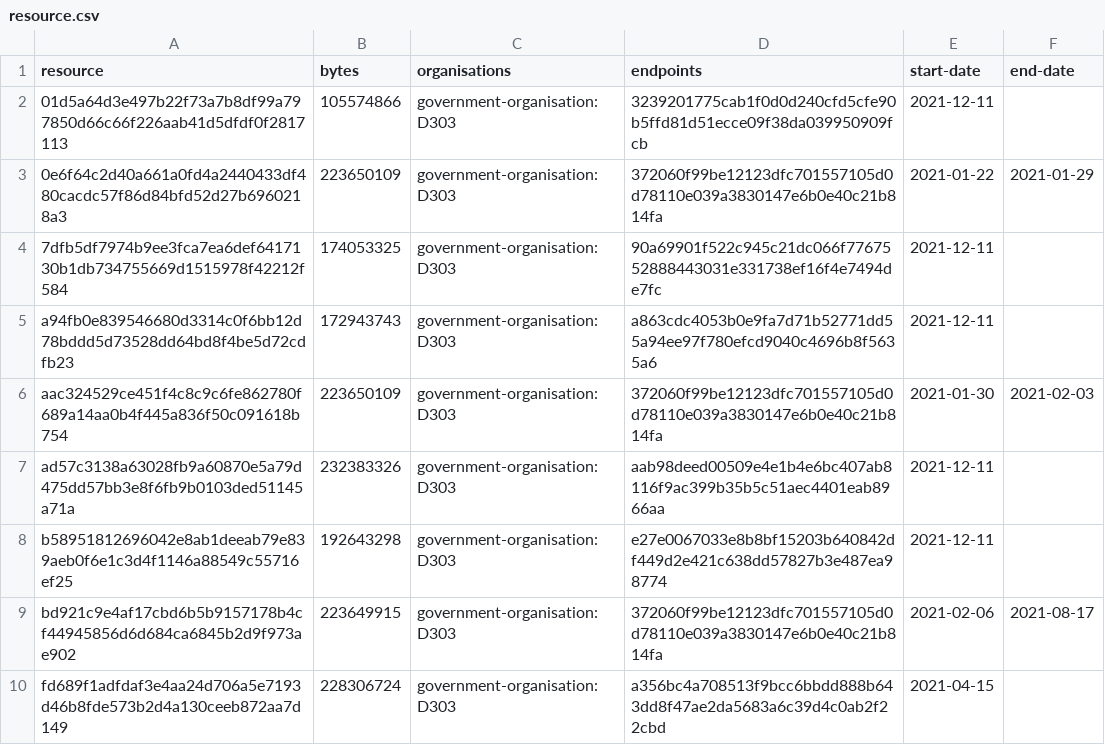
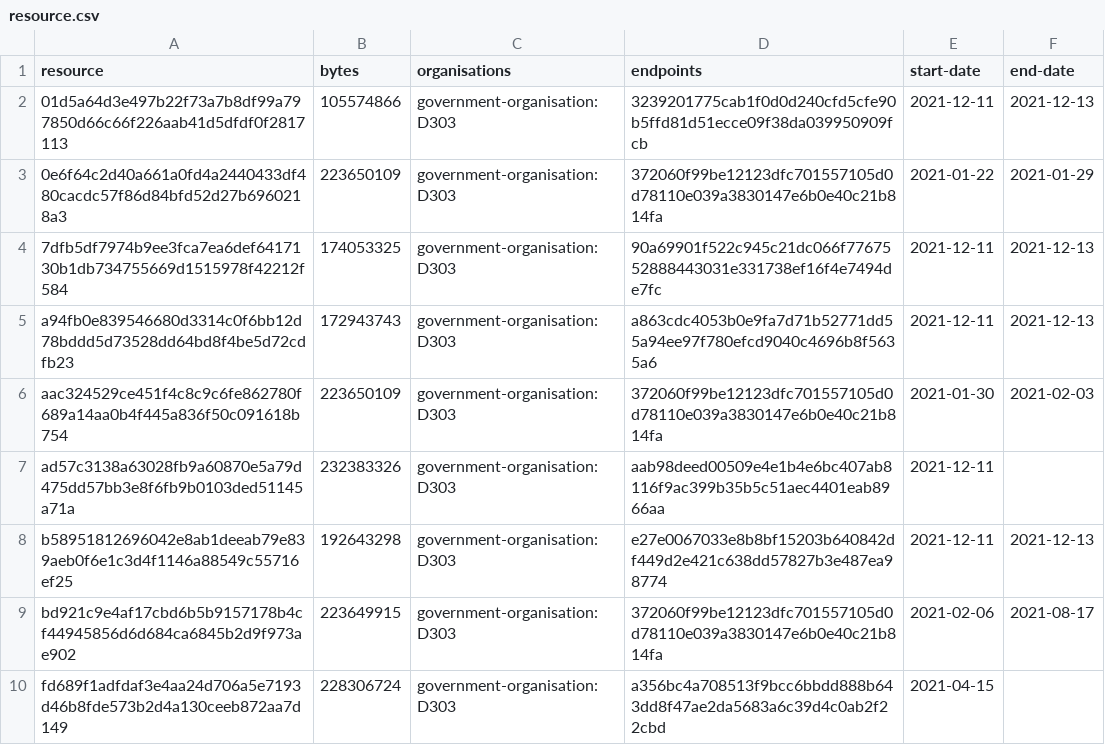
Before and after one commit to digital-land/local-authority-district-collection, a CSV file: collection/resource.csv, drawn as a sheet.

```diff
--- a/collection/resource.csv
+++ b/collection/resource.csv
@@ -1,9 +1,9 @@
 resource,bytes,organisations,endpoints,start-date,end-date
-01d5a64d3e497b22f73a7b8df99a797850d66c66f226aab41d5dfdf0f2817113,105574866,government-organisation:D303,3239201775cab1f0d0d240cfd5cfe90b5ffd81d51ecce09f38da039950909fcb,2021-12-11,
+01d5a64d3e497b22f73a7b8df99a797850d66c66f226aab41d5dfdf0f2817113,105574866,government-organisation:D303,3239201775cab1f0d0d240cfd5cfe90b5ffd81d51ecce09f38da039950909fcb,2021-12-11,2021-12-13
 0e6f64c2d40a661a0fd4a2440433df480cacdc57f86d84bfd52d27b6960218a3,223650109,government-organisation:D303,372060f99be12123dfc701557105d0d78110e039a3830147e6b0e40c21b814fa,2021-01-22,2021-01-29
-7dfb5df7974b9ee3fca7ea6def6417130b1db734755669d1515978f42212f584,174053325,government-organisation:D303,90a69901f522c945c21dc066f7767552888443031e331738ef16f4e7494de7fc,2021-12-11,
-a94fb0e839546680d3314c0f6bb12d78bddd5d73528dd64bd8f4be5d72cdfb23,172943743,government-organisation:D303,a863cdc4053b0e9fa7d71b52771dd55a94ee97f780efcd9040c4696b8f5635a6,2021-12-11,
+7dfb5df7974b9ee3fca7ea6def6417130b1db734755669d1515978f42212f584,174053325,government-organisation:D303,90a69901f522c945c21dc066f7767552888443031e331738ef16f4e7494de7fc,2021-12-11,2021-12-13
+a94fb0e839546680d3314c0f6bb12d78bddd5d73528dd64bd8f4be5d72cdfb23,172943743,government-organisation:D303,a863cdc4053b0e9fa7d71b52771dd55a94ee97f780efcd9040c4696b8f5635a6,2021-12-11,2021-12-13
 aac324529ce451f4c8c9c6fe862780f689a14aa0b4f445a836f50c091618b754,223650109,government-organisation:D303,372060f99be12123dfc701557105d0d78110e039a3830147e6b0e40c21b814fa,2021-01-30,2021-02-03
 ad57c3138a63028fb9a60870e5a79d475dd57bb3e8f6fb9b0103ded51145a71a,232383326,government-organisation:D303,aab98deed00509e4e1b4e6bc407ab8116f9ac399b35b5c51aec4401eab8966aa,2021-12-11,
-b58951812696042e8ab1deeab79e839aeb0f6e1c3d4f1146a88549c55716ef25,192643298,government-organisation:D303,e27e0067033e8b8bf15203b640842df449d2e421c638dd57827b3e487ea98774,2021-12-11,
+b58951812696042e8ab1deeab79e839aeb0f6e1c3d4f1146a88549c55716ef25,192643298,government-organisation:D303,e27e0067033e8b8bf15203b640842df449d2e421c638dd57827b3e487ea98774,2021-12-11,2021-12-13
 bd921c9e4af17cbd6b5b9157178b4cf44945856d6d684ca6845b2d9f973ae902,223649915,government-organisation:D303,372060f99be12123dfc701557105d0d78110e039a3830147e6b0e40c21b814fa,2021-02-06,2021-08-17
```
Also changed, not shown: collection/log.csv.
